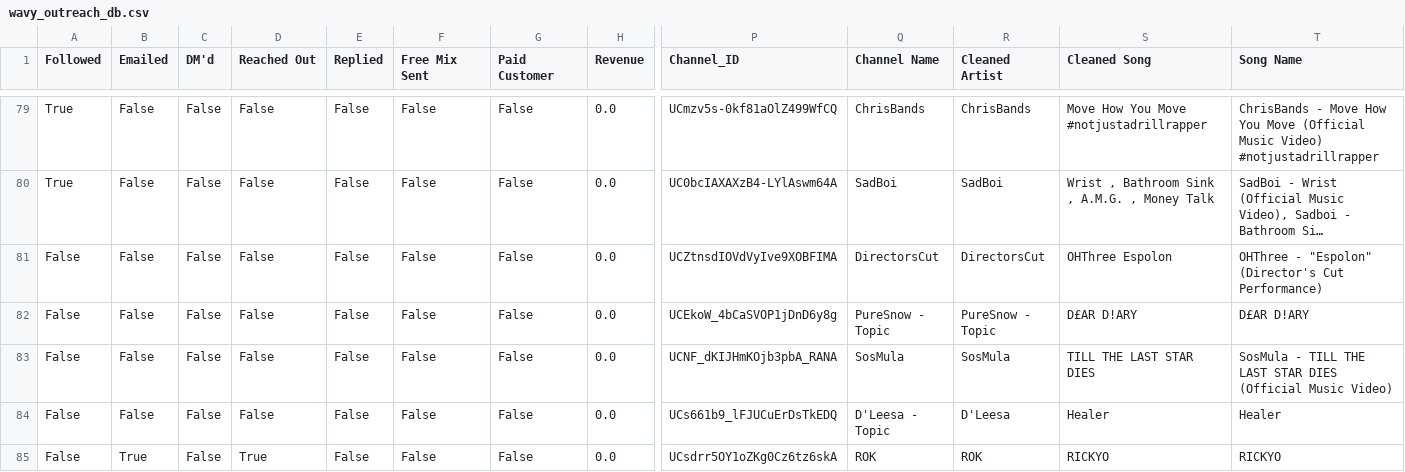
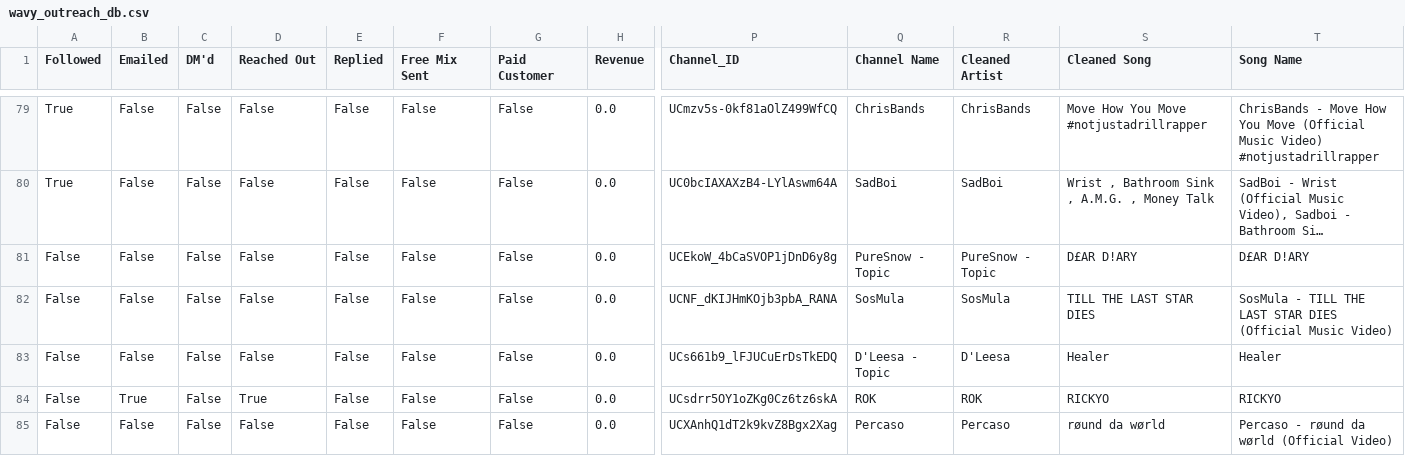
Before and after one commit to alexsamey95/wavyout, a CSV file: wavy_outreach_db.csv, drawn as a sheet; only a part is shown, gaps mark what is left out; the shorter side is filled out with more unchanged rows; long unchanged cells end in …; rows hold the shown columns only; the diff names each change by its address in the sheet, - before the commit and + after, or states it on an @@ line.

Commit message:
wavy data: update wavy_outreach_db.csv

```diff
--- a/wavy_outreach_db.csv
+++ b/wavy_outreach_db.csv
-row 81: False | False | False | False | False | False | False | 0.0 | UCZtnsdIOVdVyIve9XOBFIMA | DirectorsCut | DirectorsCut | OHThree Espolon | OHThree - "Espolon" (Director's Cut Performance)
```
